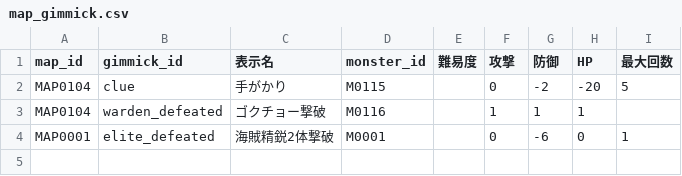
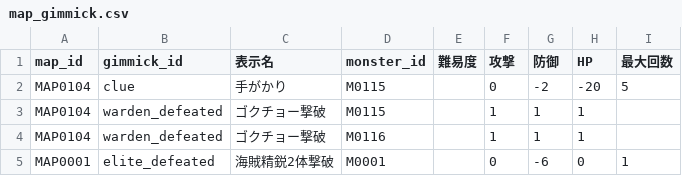
Before and after one commit to Kanoton/damage-calculator, a CSV file: csv/map_gimmick.csv, drawn as a sheet; the diff names each change by its address in the sheet, - before the commit and + after, or states it on an @@ line.

Commit message:
Add files via upload

```diff
--- a/csv/map_gimmick.csv
+++ b/csv/map_gimmick.csv
+row 3: MAP0104 | warden_defeated | ゴクチョー撃破 | M0115 |  | 1 | 1 | 1
```
